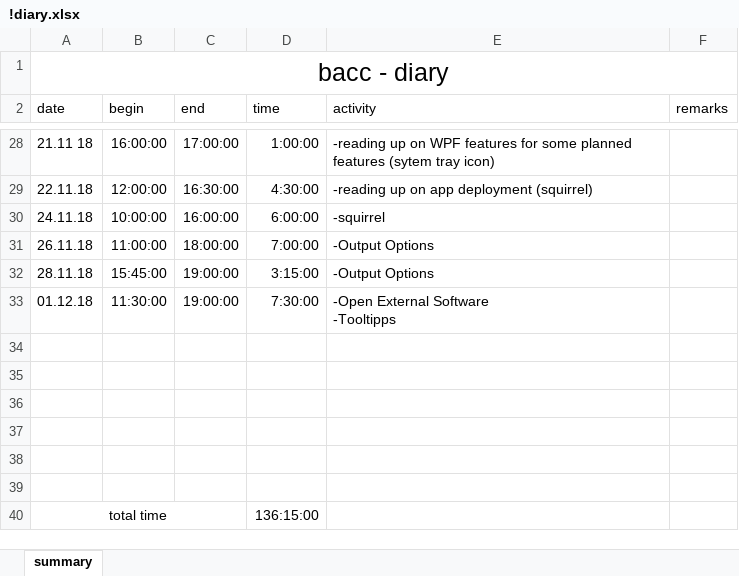
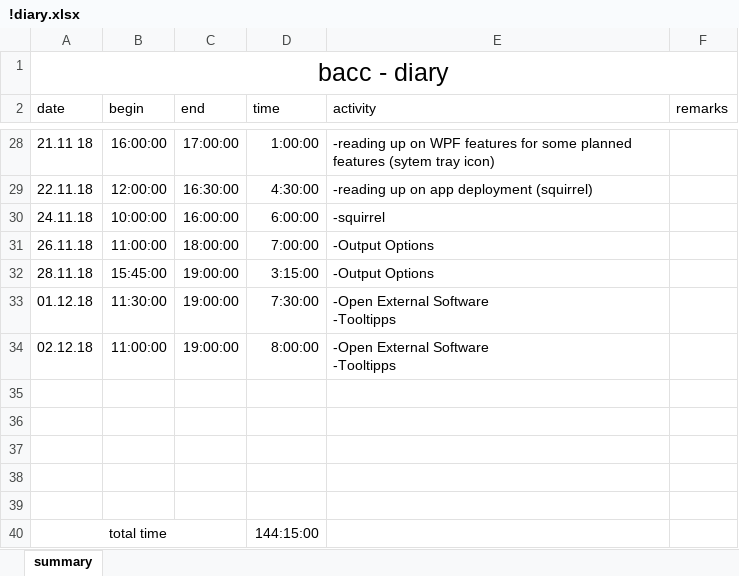
Before and after one commit to TheRealRolandDeschain/VisualDetection, an Excel workbook: VisualDetection/!diary.xlsx, sheet summary, drawn as a sheet; only a part is shown, gaps mark what is left out; values as stored, in another font and other column widths than the file's, no borders; removed rows and columns are numbered as before the commit, all else as after; ↵ is a line break in a cell; the diff names each change by its address in the sheet, - before the commit and + after, or states it on an @@ line.

Commit message:
Open External Softwar working

```diff
--- a/VisualDetection/!diary.xlsx (sheet summary)
+++ b/VisualDetection/!diary.xlsx (sheet summary)
+row 34: 02.12.18 | 11:00:00 | 19:00:00 | 8:00:00 | -Open External Software ↵ -Tooltipps
-row 39: (empty)
-D40 (time): 136:15:00
+D40 (time): 144:15:00
```
Also changed, not shown: 6 other files.
